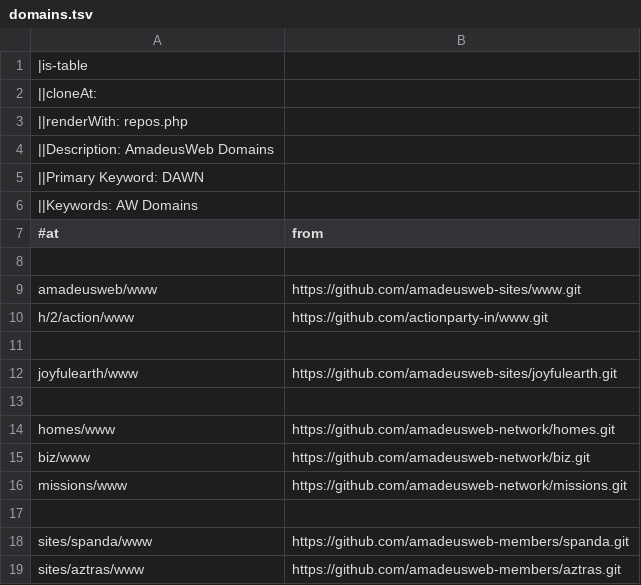
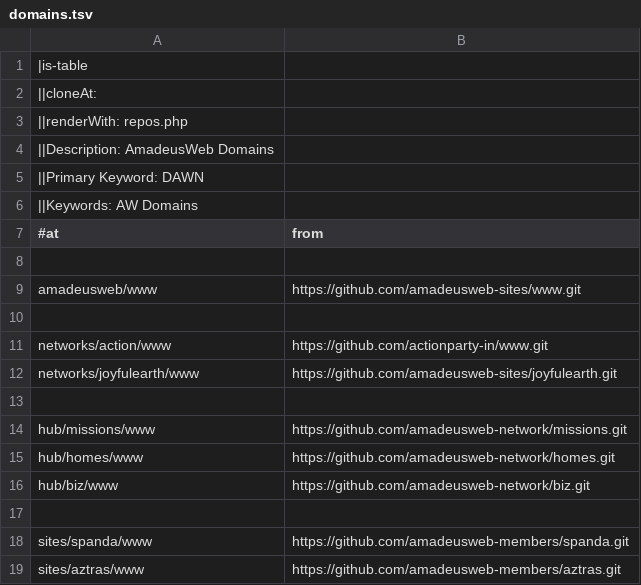
Before and after one commit to amadeusweb-network/spring, a TSV file: whois/network/domains.tsv, drawn as a sheet.

Commit message:
domain

```diff
--- a/whois/network/domains.tsv
+++ b/whois/network/domains.tsv
@@ -9,9 +9,9 @@
 amadeusweb/www	https://github.com/amadeusweb-sites/www.git
-h/2/action/www	https://github.com/actionparty-in/www.git
 
-joyfulearth/www	https://github.com/amadeusweb-sites/joyfulearth.git
+networks/action/www	https://github.com/actionparty-in/www.git
+networks/joyfulearth/www	https://github.com/amadeusweb-sites/joyfulearth.git
 
-homes/www	https://github.com/amadeusweb-network/homes.git
-biz/www	https://github.com/amadeusweb-network/biz.git
-missions/www	https://github.com/amadeusweb-network/missions.git
+hub/missions/www	https://github.com/amadeusweb-network/missions.git
+hub/homes/www	https://github.com/amadeusweb-network/homes.git
+hub/biz/www	https://github.com/amadeusweb-network/biz.git
 
```
Also changed, not shown: 2 other files.
